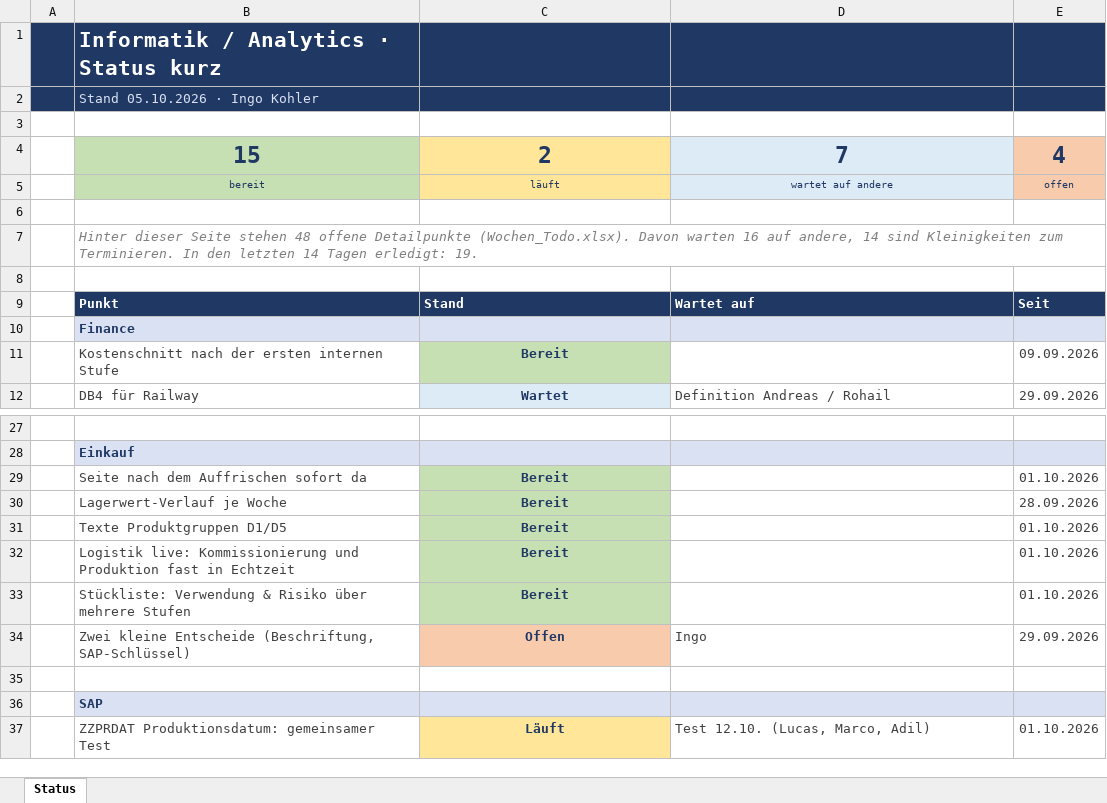
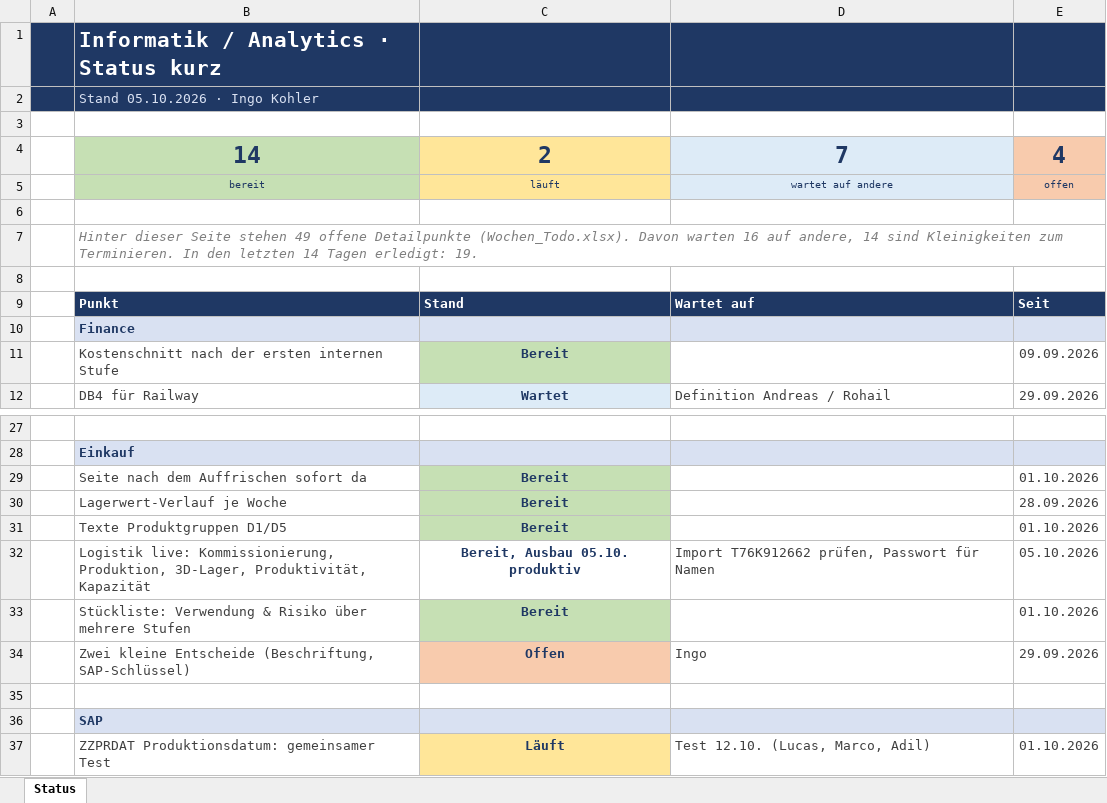
Before and after one commit to metacube2/Ai, an Excel workbook: TrafagSalesExporter/projektmanagement/Status_kurz.xlsx, sheet Status, drawn as a sheet; only a part is shown, gaps mark what is left out; values as stored, in another font and other column widths than the file's, no borders; removed rows and columns are numbered as before the commit, all else as after; the diff names each change by its address in the sheet, - before the commit and + after, or states it on an @@ line.

```diff
--- a/TrafagSalesExporter/projektmanagement/Status_kurz.xlsx (sheet Status)
+++ b/TrafagSalesExporter/projektmanagement/Status_kurz.xlsx (sheet Status)
-B4: 15
+B4: 14
-B7: …Seite stehen 48 offene Detailpunkte…
+B7: …Seite stehen 49 offene Detailpunkte…
-row 32:  | Logistik live: Kommissionierung und Produktion fast in Echtzeit | Bereit |  | 01.10.2026
+row 32:  | Logistik live: Kommissionierung, Produktion, 3D-Lager, Produktivität, Kapazität | Bereit, Ausbau 05.10. produktiv | Import T76K912662 prüfen, Passwort für Namen | 05.10.2026
```
Also changed, not shown: TrafagSalesExporter/projektmanagement/Wochen_Todo.xlsx, 5 other files.
